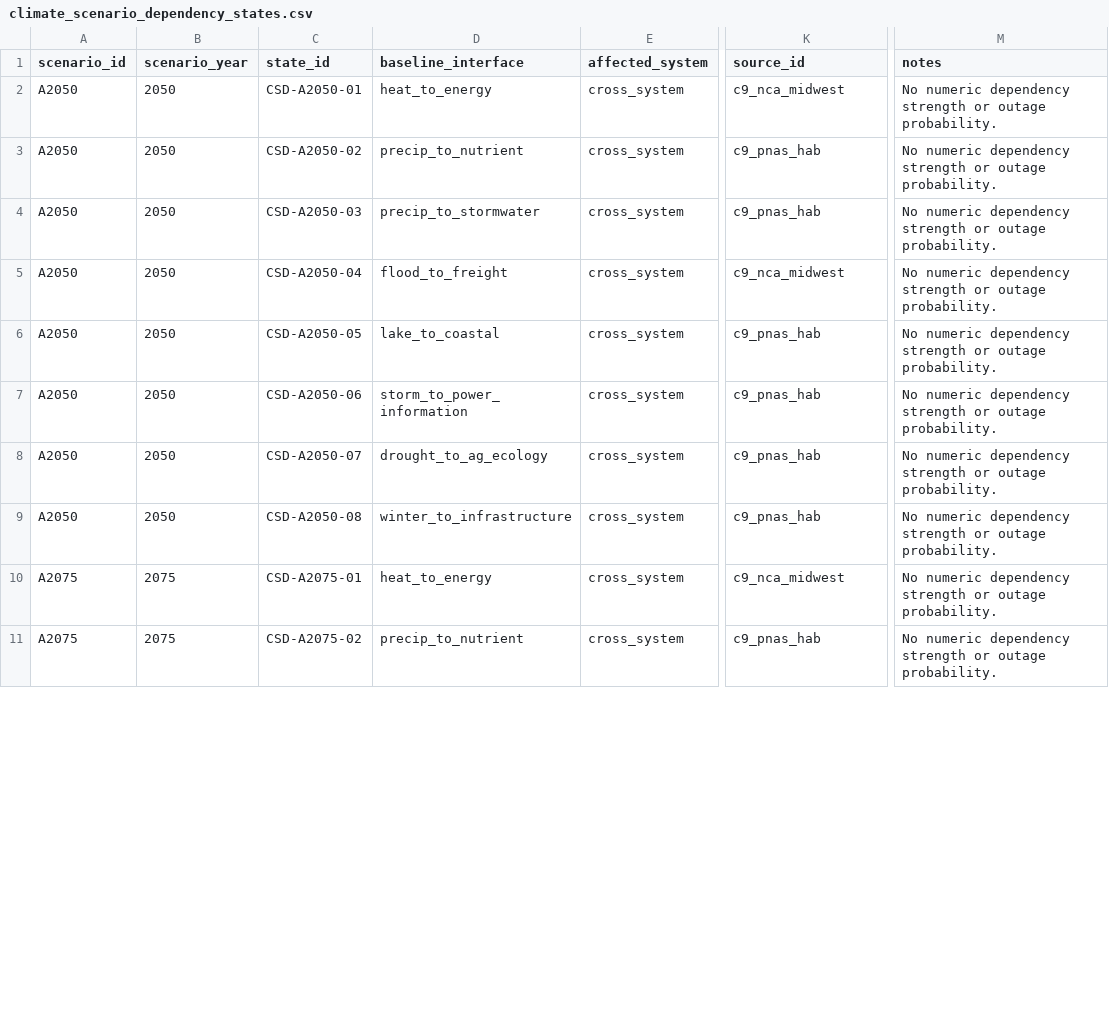
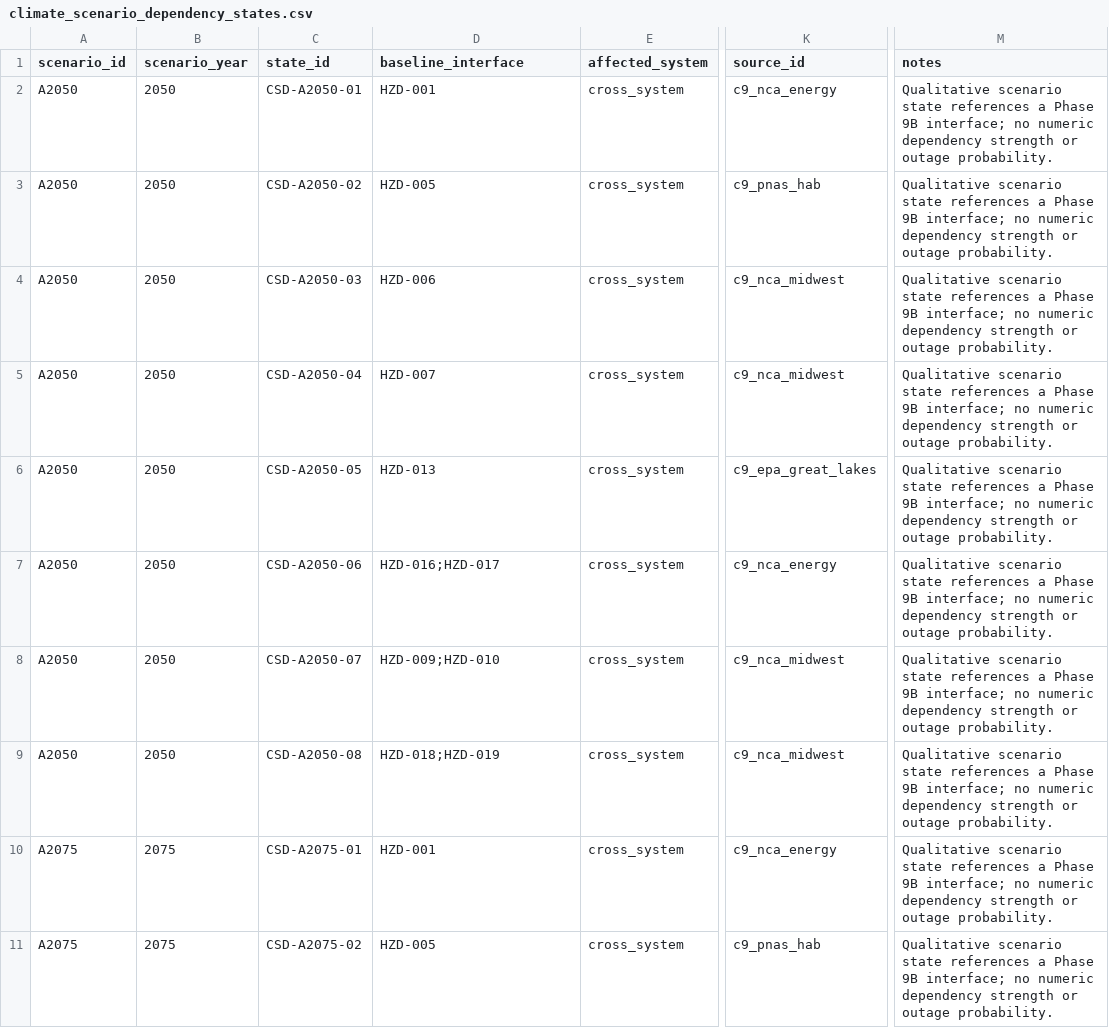
Before and after one commit to stephenlewandowski/western-basin-worldbuilding, a CSV file: data/processed/scenarios/climate_scenario_dependency_states.csv, drawn as a sheet; only a part is shown, gaps mark what is left out; the diff covers the shown part only; the diff names each change by its address in the sheet, - before the commit and + after, or states it on an @@ line.

Commit message:
phase9: finalize climate and natural hazard futures

```diff
--- a/data/processed/scenarios/climate_scenario_dependency_states.csv
+++ b/data/processed/scenarios/climate_scenario_dependency_states.csv
-D2 (baseline_interface): heat_to_energy
+D2 (baseline_interface): HZD-001
-K2 (source_id): c9_nca_midwest
+K2 (source_id): c9_nca_energy
-M2:M11 (notes): No numeric dependency…
+M2:M11 (notes): Qualitative scenario state references a Phase 9B interface; no numeric dependency…
-D3 (baseline_interface): precip_to_nutrient
+D3 (baseline_interface): HZD-005
-D4 (baseline_interface): precip_to_stormwater
+D4 (baseline_interface): HZD-006
-K4 (source_id): c9_pnas_hab
+K4 (source_id): c9_nca_midwest
-D5 (baseline_interface): flood_to_freight
+D5 (baseline_interface): HZD-007
-D6 (baseline_interface): lake_to_coastal
+D6 (baseline_interface): HZD-013
-K6 (source_id): c9_pnas_hab
+K6 (source_id): c9_epa_great_lakes
-D7 (baseline_interface): storm_to_power_information
+D7 (baseline_interface): HZD-016;HZD-017
-K7 (source_id): c9_pnas_hab
+K7 (source_id): c9_nca_energy
-D8 (baseline_interface): drought_to_ag_ecology
+D8 (baseline_interface): HZD-009;HZD-010
-K8:K9 (source_id): c9_pnas_hab
+K8:K9 (source_id): c9_nca_midwest
-D9 (baseline_interface): winter_to_infrastructure
+D9 (baseline_interface): HZD-018;HZD-019
-D10 (baseline_interface): heat_to_energy
+D10 (baseline_interface): HZD-001
-K10 (source_id): c9_nca_midwest
+K10 (source_id): c9_nca_energy
-D11 (baseline_interface): precip_to_nutrient
+D11 (baseline_interface): HZD-005
```
Also changed, not shown: 105 edited cells elsewhere in this file, data/processed/scenarios/climate_compound_event_scenario_states.csv, data/processed/scenarios/climate_scenario_hazard_states.csv, 21 other files.
